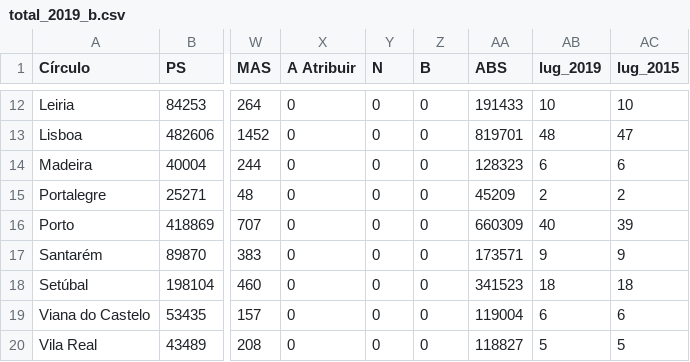
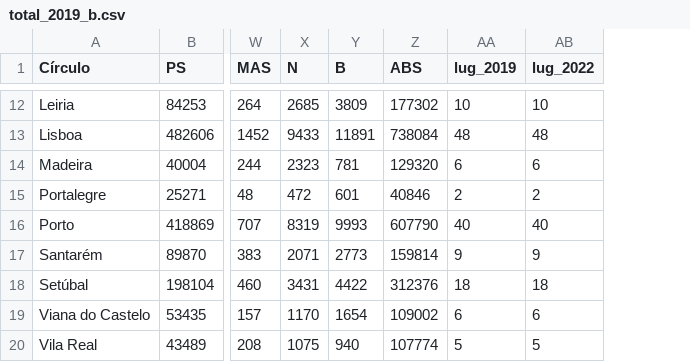
Before and after one commit to tiagotvv/alternativa_mandatos, a CSV file: total_2019_b.csv, drawn as a sheet; only a part is shown, gaps mark what is left out; removed rows and columns are numbered as before the commit, all else as after; the diff covers the shown part only; the diff names each change by its address in the sheet, - before the commit and + after, or states it on an @@ line.

```diff
--- a/total_2019_b.csv
+++ b/total_2019_b.csv
-column X (A Atribuir), rows 12-20: all 0
-AB1: lug_2015
+AB1: lug_2022
-X12 (N): 0
+X12 (N): 2685
-Y12 (B): 0
+Y12 (B): 3809
-Z12 (ABS): 191433
+Z12 (ABS): 177302
-X13 (N): 0
+X13 (N): 9433
-Y13 (B): 0
+Y13 (B): 11891
-Z13 (ABS): 819701
+Z13 (ABS): 738084
-AB13 (lug_2022): 47
+AB13 (lug_2022): 48
-X14 (N): 0
+X14 (N): 2323
-Y14 (B): 0
+Y14 (B): 781
-Z14 (ABS): 128323
+Z14 (ABS): 129320
-X15 (N): 0
+X15 (N): 472
-Y15 (B): 0
+Y15 (B): 601
-Z15 (ABS): 45209
+Z15 (ABS): 40846
-X16 (N): 0
+X16 (N): 8319
-Y16 (B): 0
+Y16 (B): 9993
-Z16 (ABS): 660309
+Z16 (ABS): 607790
-AB16 (lug_2022): 39
+AB16 (lug_2022): 40
-X17 (N): 0
+X17 (N): 2071
-Y17 (B): 0
+Y17 (B): 2773
-Z17 (ABS): 173571
+Z17 (ABS): 159814
-X18 (N): 0
+X18 (N): 3431
-Y18 (B): 0
+Y18 (B): 4422
-Z18 (ABS): 341523
+Z18 (ABS): 312376
-X19 (N): 0
+X19 (N): 1170
-Y19 (B): 0
+Y19 (B): 1654
-Z19 (ABS): 119004
+Z19 (ABS): 109002
-X20 (N): 0
+X20 (N): 1075
-Y20 (B): 0
+Y20 (B): 940
-Z20 (ABS): 118827
+Z20 (ABS): 107774
```
Also changed, not shown: 39 edited cells elsewhere in this file, 1 other file.
